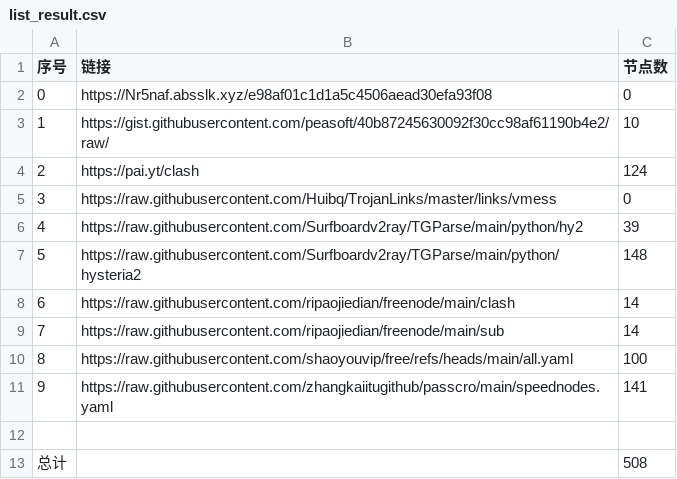
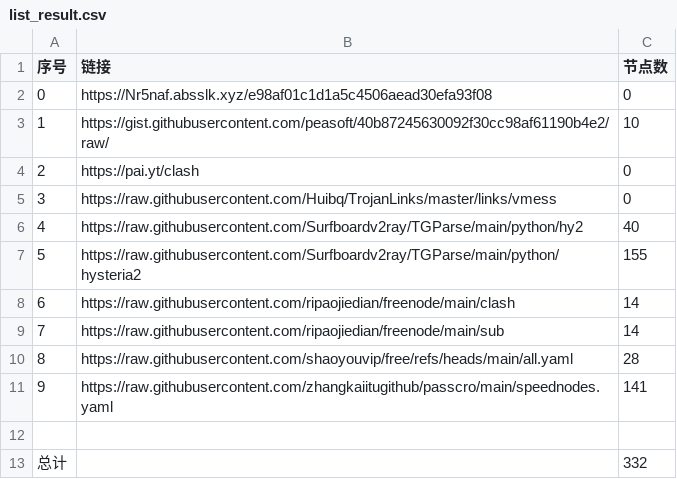
Before and after one commit to githubwubian/AutoMergePublicNodes, a CSV file: list_result.csv, drawn as a sheet.

```diff
--- a/list_result.csv
+++ b/list_result.csv
@@ -3,11 +3,11 @@
 1,https://gist.githubusercontent.com/peasoft/40b87245630092f30cc98af61190b4e2/raw/,10
-2,https://pai.yt/clash,124
+2,https://pai.yt/clash,0
 3,https://raw.githubusercontent.com/Huibq/TrojanLinks/master/links/vmess,0
-4,https://raw.githubusercontent.com/Surfboardv2ray/TGParse/main/python/hy2,39
-5,https://raw.githubusercontent.com/Surfboardv2ray/TGParse/main/python/hysteria2,148
+4,https://raw.githubusercontent.com/Surfboardv2ray/TGParse/main/python/hy2,40
+5,https://raw.githubusercontent.com/Surfboardv2ray/TGParse/main/python/hysteria2,155
 6,https://raw.githubusercontent.com/ripaojiedian/freenode/main/clash,14
 7,https://raw.githubusercontent.com/ripaojiedian/freenode/main/sub,14
-8,https://raw.githubusercontent.com/shaoyouvip/free/refs/heads/main/all.yaml,100
+8,https://raw.githubusercontent.com/shaoyouvip/free/refs/heads/main/all.yaml,28
 9,https://raw.githubusercontent.com/zhangkaiitugithub/passcro/main/speednodes.yaml,141
 
-总计,,508
+总计,,332
```
Also changed, not shown: 30 other files.
